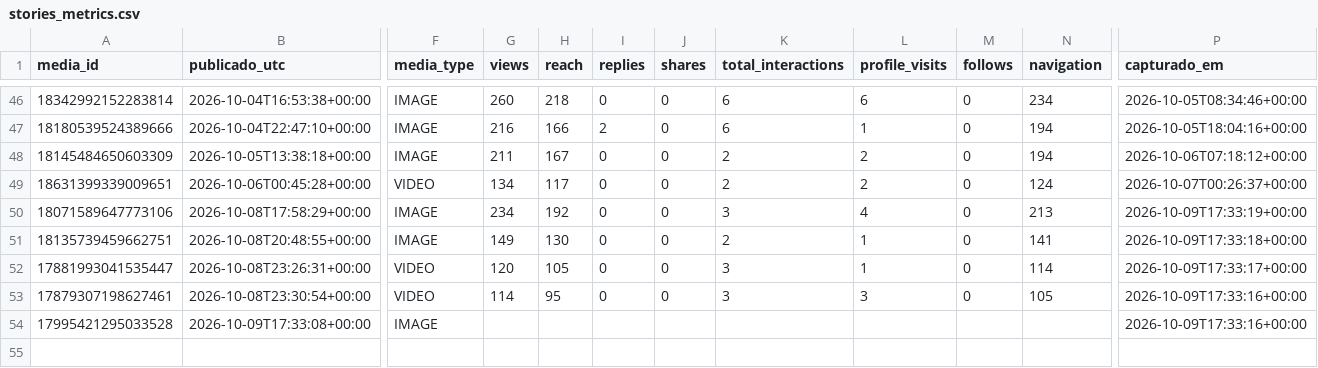
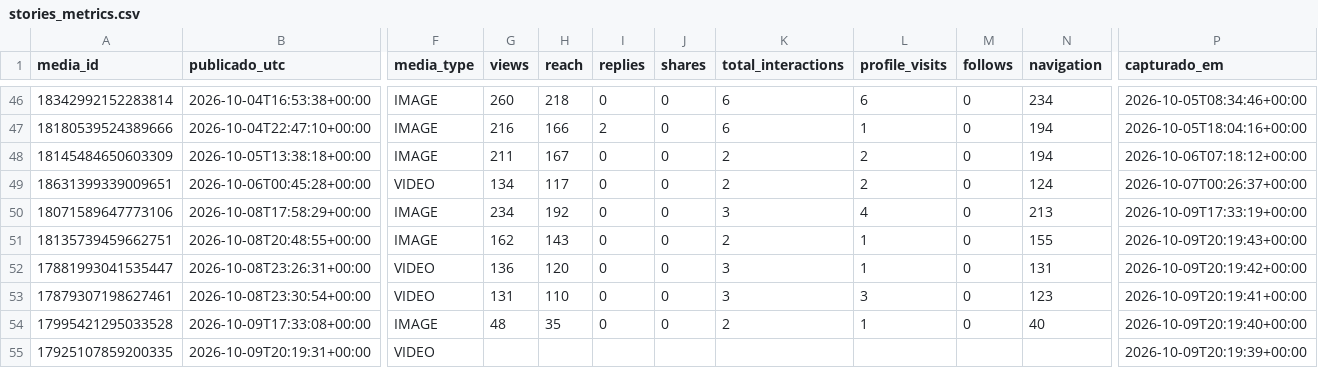
Before and after one commit to trevisollinux/line-insta-poster, a CSV file: state/stories_metrics.csv, drawn as a sheet; only a part is shown, gaps mark what is left out; rows hold the shown columns only; the diff names each change by its address in the sheet, - before the commit and + after, or states it on an @@ line.

```diff
--- a/state/stories_metrics.csv
+++ b/state/stories_metrics.csv
-G51 (views): 149
+G51 (views): 162
-H51 (reach): 130
+H51 (reach): 143
-N51 (navigation): 141
+N51 (navigation): 155
-P51 (capturado_em): 2026-10-09T17:33:18+00:00
+P51 (capturado_em): 2026-10-09T20:19:43+00:00
-G52 (views): 120
+G52 (views): 136
-H52 (reach): 105
+H52 (reach): 120
-N52 (navigation): 114
+N52 (navigation): 131
-P52 (capturado_em): 2026-10-09T17:33:17+00:00
+P52 (capturado_em): 2026-10-09T20:19:42+00:00
-G53 (views): 114
+G53 (views): 131
-H53 (reach): 95
+H53 (reach): 110
-N53 (navigation): 105
+N53 (navigation): 123
-P53 (capturado_em): 2026-10-09T17:33:16+00:00
+P53 (capturado_em): 2026-10-09T20:19:41+00:00
-G54 (views): (empty)
+G54 (views): 48
-H54 (reach): (empty)
+H54 (reach): 35
-I54 (replies): (empty)
+I54 (replies): 0
-J54 (shares): (empty)
+J54 (shares): 0
-K54 (total_interactions): (empty)
+K54 (total_interactions): 2
-L54 (profile_visits): (empty)
+L54 (profile_visits): 1
-M54 (follows): (empty)
+M54 (follows): 0
-N54 (navigation): (empty)
+N54 (navigation): 40
-P54 (capturado_em): 2026-10-09T17:33:16+00:00
+P54 (capturado_em): 2026-10-09T20:19:40+00:00
+row 55: 17925107859200335 | 2026-10-09T20:19:31+00:00 | VIDEO |  |  |  |  |  |  |  |  | 2026-10-09T20:19:39+00:00
```
Also changed, not shown: state/stories_curva.csv.
